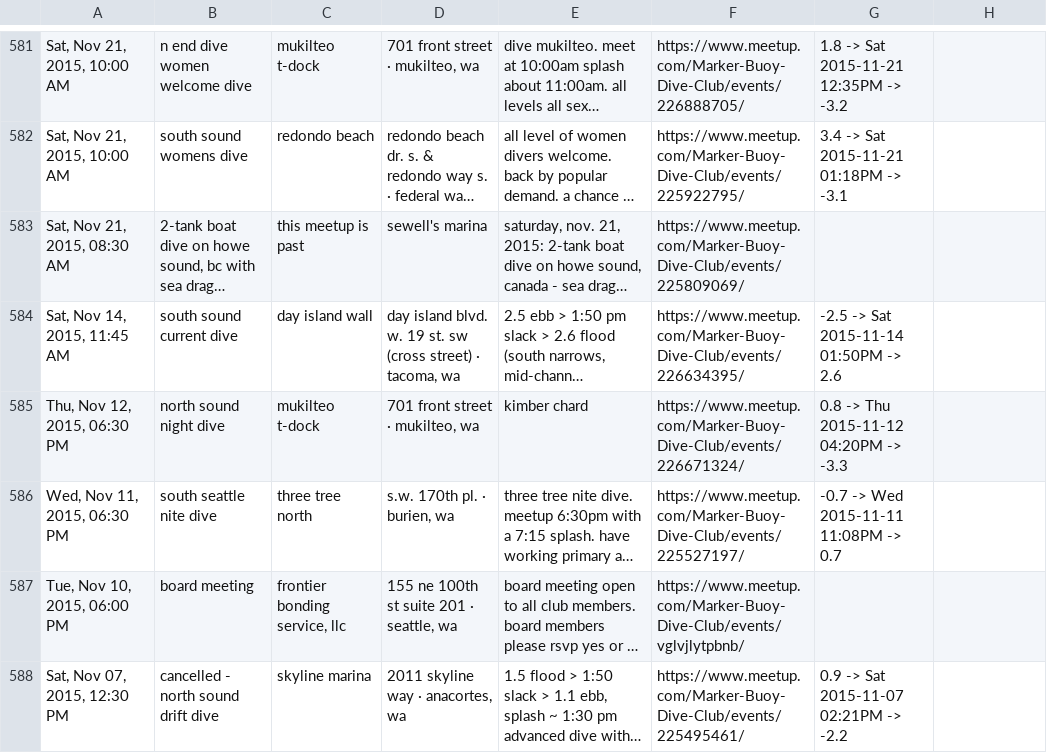
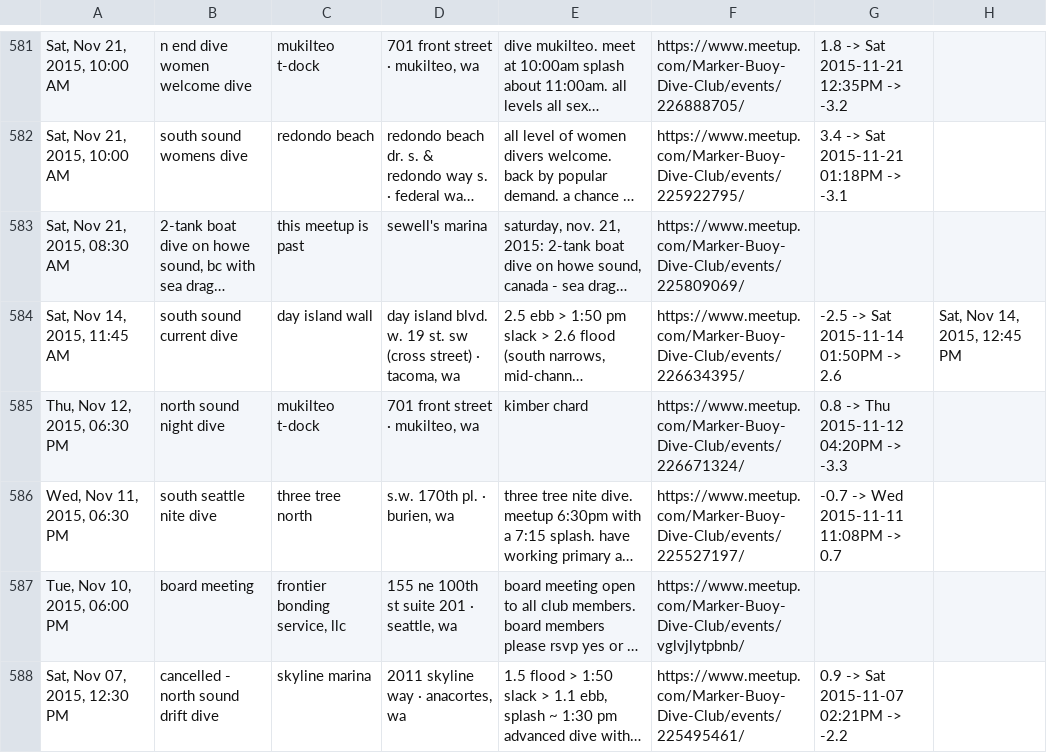
Before and after one commit to warnj/dive-planner, a CSV file: dive_meetup_data_old_format_with_slacks_with_splash.csv, drawn as a sheet; only a part is shown, gaps mark what is left out; long unchanged cells end in …; the diff covers the shown part only; the diff names each change by its address in the sheet, - before the commit and + after, or states it on an @@ line.

```diff
--- a/dive_meetup_data_old_format_with_slacks_with_splash.csv
+++ b/dive_meetup_data_old_format_with_slacks_with_splash.csv
-H584: (empty)
+H584: Sat, Nov 14, 2015, 12:45 PM
```
Also changed, not shown: 28 edited cells elsewhere in this file, 2 other files.
